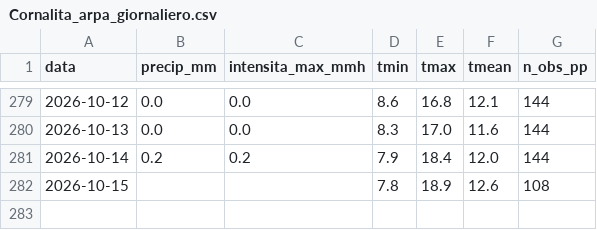
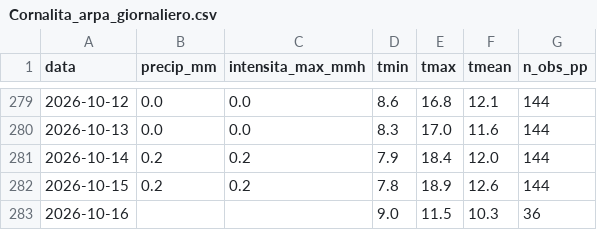
Before and after one commit to EbbeneTriglav/dati_idro, a CSV file: dati/Cornalita_arpa_giornaliero.csv, drawn as a sheet; only a part is shown, gaps mark what is left out.

```diff
--- a/dati/Cornalita_arpa_giornaliero.csv
+++ b/dati/Cornalita_arpa_giornaliero.csv
@@ -281,2 +281,3 @@ data;precip_mm;intensita_max_mmh;tmin;tmax;tmean;n_obs_pp
 2026-10-14;0.2;0.2;7.9;18.4;12.0;144
-2026-10-15;;;7.8;18.9;12.6;108
+2026-10-15;0.2;0.2;7.8;18.9;12.6;144
+2026-10-16;;;9.0;11.5;10.3;36
```
